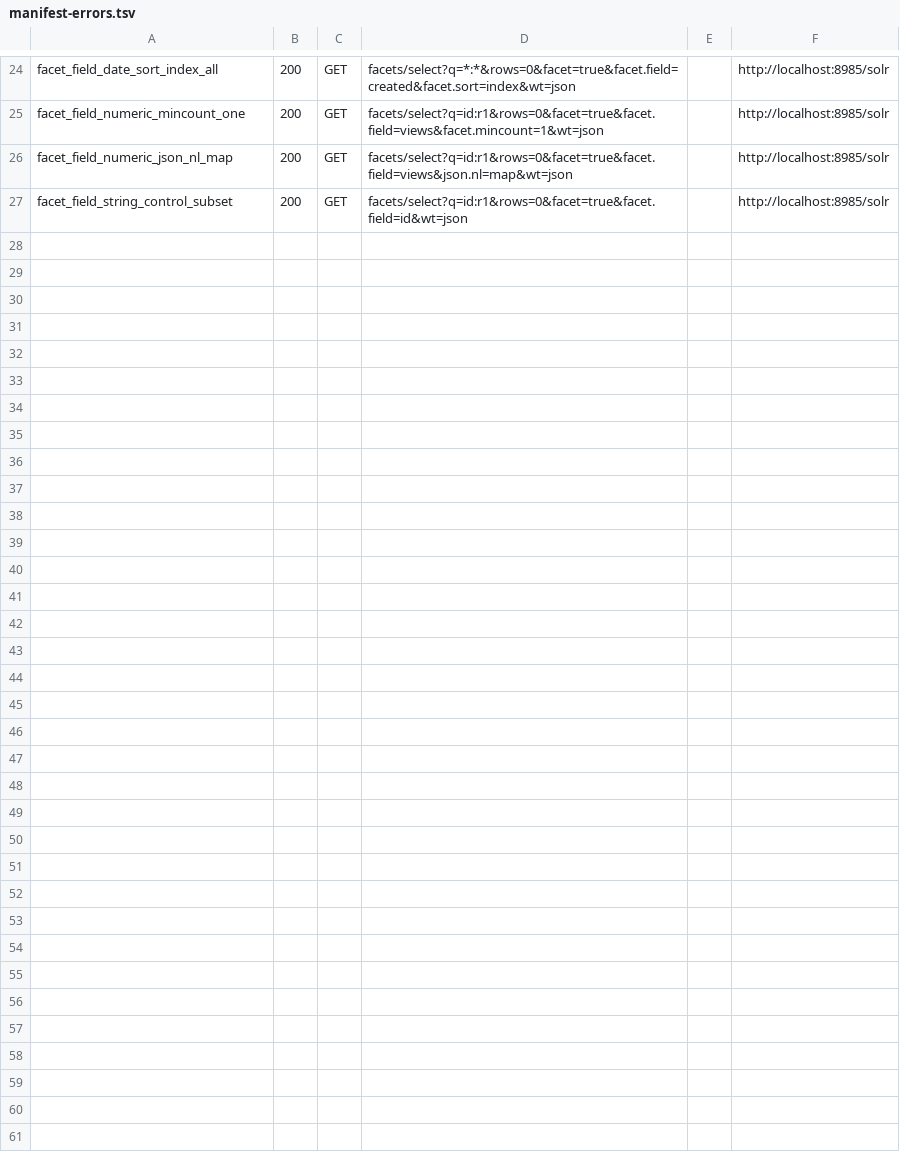
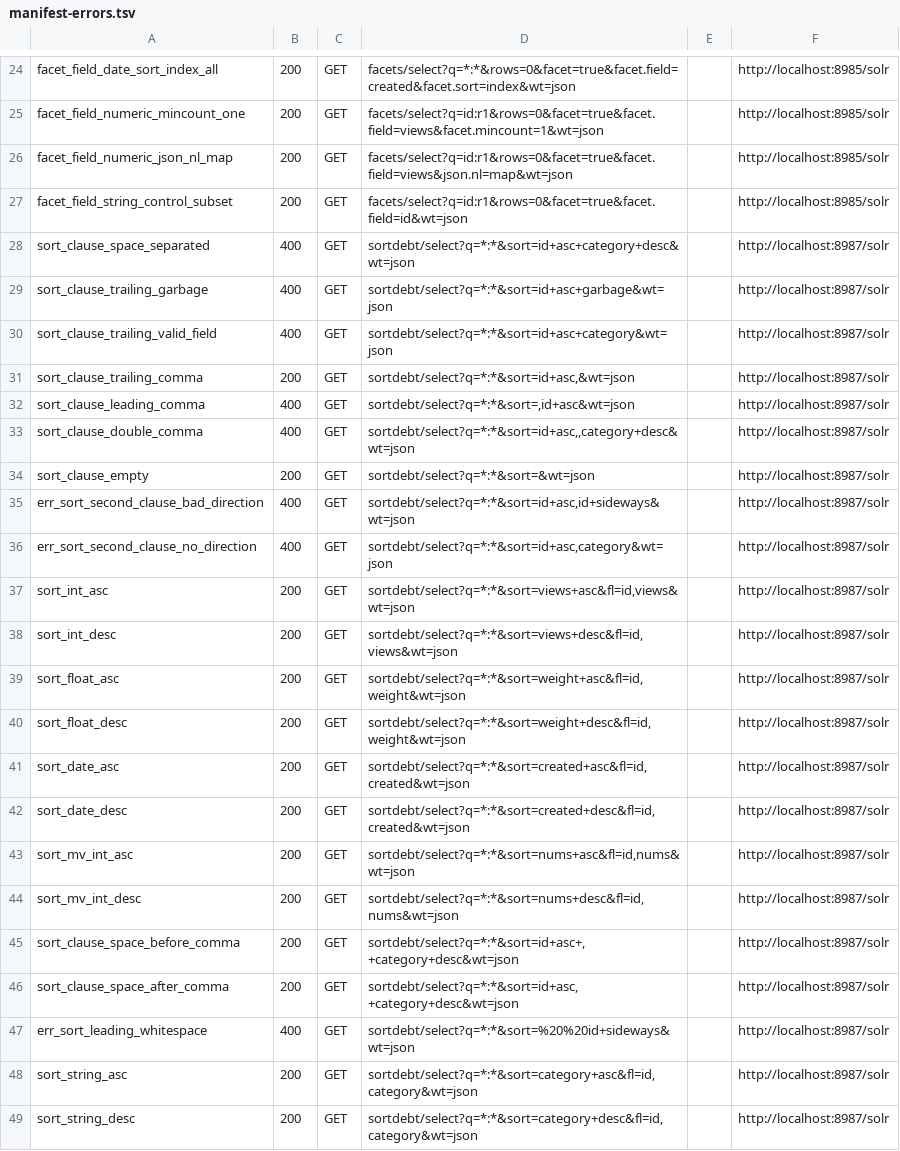
Before and after one commit to markdlabrecque/wayfinder, a TSV file: solr-ref/manifest-errors.tsv, drawn as a sheet; only a part is shown, gaps mark what is left out; the diff names each change by its address in the sheet, - before the commit and + after, or states it on an @@ line.

Commit message:
test(solr-ref): capture sort clause grammar and numeric/date sort corpus (#32)
Twenty fixtures from a dedicated container (wayfinder-solr-32, port 8987,
core sortdebt), appended block in capture.sh, rows in manifest-errors.tsv
only. Findings 34-37: comma between clauses is mandatory (extra tokens are
a 400 direction error, not ignored), pos is absolute in the spec, missing
numeric/float/date values sort as 0 (not last - a divergence from the
current comparator), and the min/max selector holds for multiValued
numerics composed with missing-as-zero.

```diff
--- a/solr-ref/manifest-errors.tsv
+++ b/solr-ref/manifest-errors.tsv
+row 28: sort_clause_space_separated | 400 | GET | sortdebt/select?q=*:*&sort=id+asc+category+desc&wt=json |  | http://localhost:8987/solr
+row 29: sort_clause_trailing_garbage | 400 | GET | sortdebt/select?q=*:*&sort=id+asc+garbage&wt=json |  | http://localhost:8987/solr
+row 30: sort_clause_trailing_valid_field | 400 | GET | sortdebt/select?q=*:*&sort=id+asc+category&wt=json |  | http://localhost:8987/solr
+row 31: sort_clause_trailing_comma | 200 | GET | sortdebt/select?q=*:*&sort=id+asc,&wt=json |  | http://localhost:8987/solr
+row 32: sort_clause_leading_comma | 400 | GET | sortdebt/select?q=*:*&sort=,id+asc&wt=json |  | http://localhost:8987/solr
+row 33: sort_clause_double_comma | 400 | GET | sortdebt/select?q=*:*&sort=id+asc,,category+desc&wt=json |  | http://localhost:8987/solr
+row 34: sort_clause_empty | 200 | GET | sortdebt/select?q=*:*&sort=&wt=json |  | http://localhost:8987/solr
+row 35: err_sort_second_clause_bad_direction | 400 | GET | sortdebt/select?q=*:*&sort=id+asc,id+sideways&wt=json |  | http://localhost:8987/solr
+row 36: err_sort_second_clause_no_direction | 400 | GET | sortdebt/select?q=*:*&sort=id+asc,category&wt=json |  | http://localhost:8987/solr
+row 37: sort_int_asc | 200 | GET | sortdebt/select?q=*:*&sort=views+asc&fl=id,views&wt=json |  | http://localhost:8987/solr
+row 38: sort_int_desc | 200 | GET | sortdebt/select?q=*:*&sort=views+desc&fl=id,views&wt=json |  | http://localhost:8987/solr
+row 39: sort_float_asc | 200 | GET | sortdebt/select?q=*:*&sort=weight+asc&fl=id,weight&wt=json |  | http://localhost:8987/solr
+row 40: sort_float_desc | 200 | GET | sortdebt/select?q=*:*&sort=weight+desc&fl=id,weight&wt=json |  | http://localhost:8987/solr
+row 41: sort_date_asc | 200 | GET | sortdebt/select?q=*:*&sort=created+asc&fl=id,created&wt=json |  | http://localhost:8987/solr
+row 42: sort_date_desc | 200 | GET | sortdebt/select?q=*:*&sort=created+desc&fl=id,created&wt=json |  | http://localhost:8987/solr
+row 43: sort_mv_int_asc | 200 | GET | sortdebt/select?q=*:*&sort=nums+asc&fl=id,nums&wt=json |  | http://localhost:8987/solr
+row 44: sort_mv_int_desc | 200 | GET | sortdebt/select?q=*:*&sort=nums+desc&fl=id,nums&wt=json |  | http://localhost:8987/solr
+row 45: sort_clause_space_before_comma | 200 | GET | sortdebt/select?q=*:*&sort=id+asc+,+category+desc&wt=json |  | http://localhost:8987/solr
+row 46: sort_clause_space_after_comma | 200 | GET | sortdebt/select?q=*:*&sort=id+asc,+category+desc&wt=json |  | http://localhost:8987/solr
+row 47: err_sort_leading_whitespace | 400 | GET | sortdebt/select?q=*:*&sort=%20%20id+sideways&wt=json |  | http://localhost:8987/solr
+row 48: sort_string_asc | 200 | GET | sortdebt/select?q=*:*&sort=category+asc&fl=id,category&wt=json |  | http://localhost:8987/solr
+row 49: sort_string_desc | 200 | GET | sortdebt/select?q=*:*&sort=category+desc&fl=id,category&wt=json |  | http://localhost:8987/solr
```
Also changed, not shown: 24 other files.
